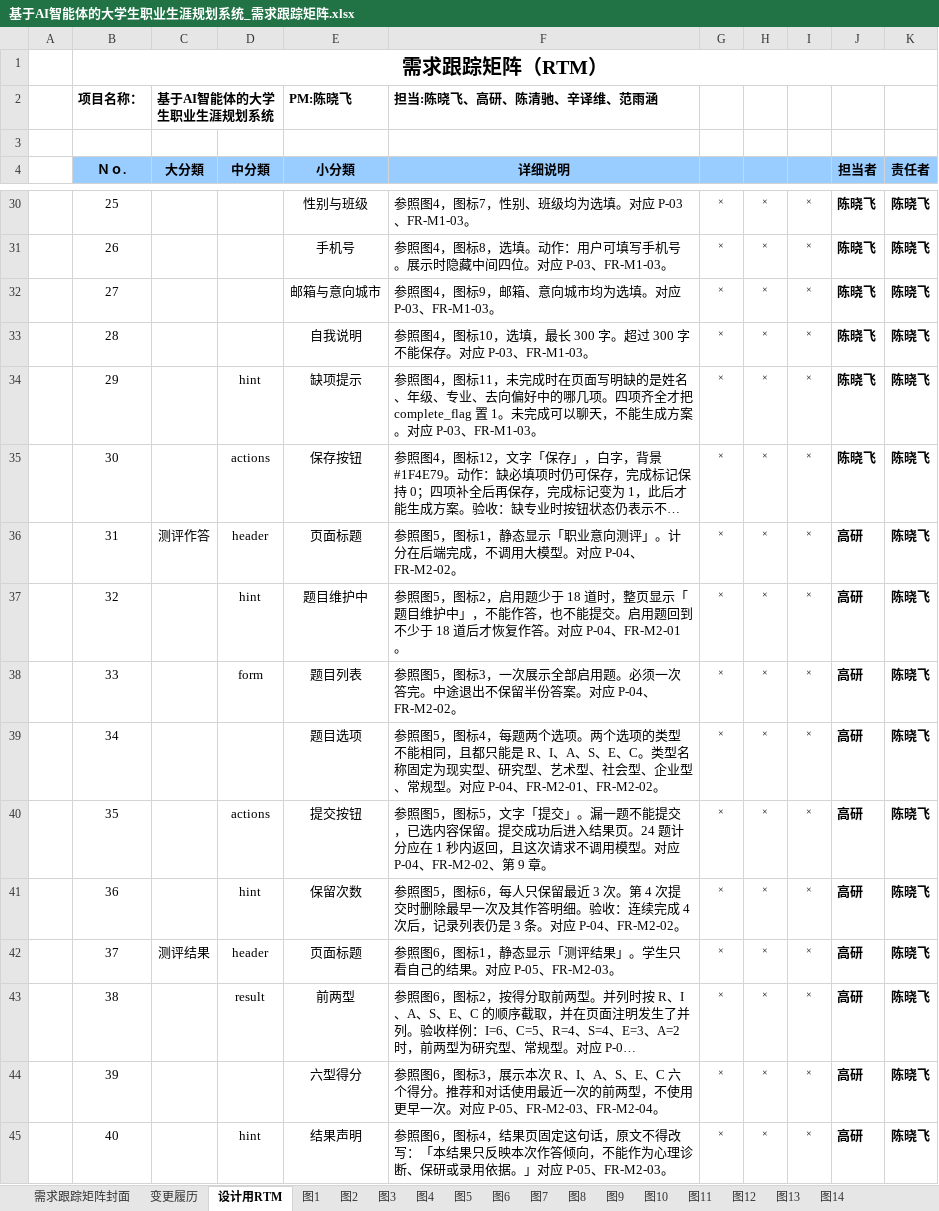
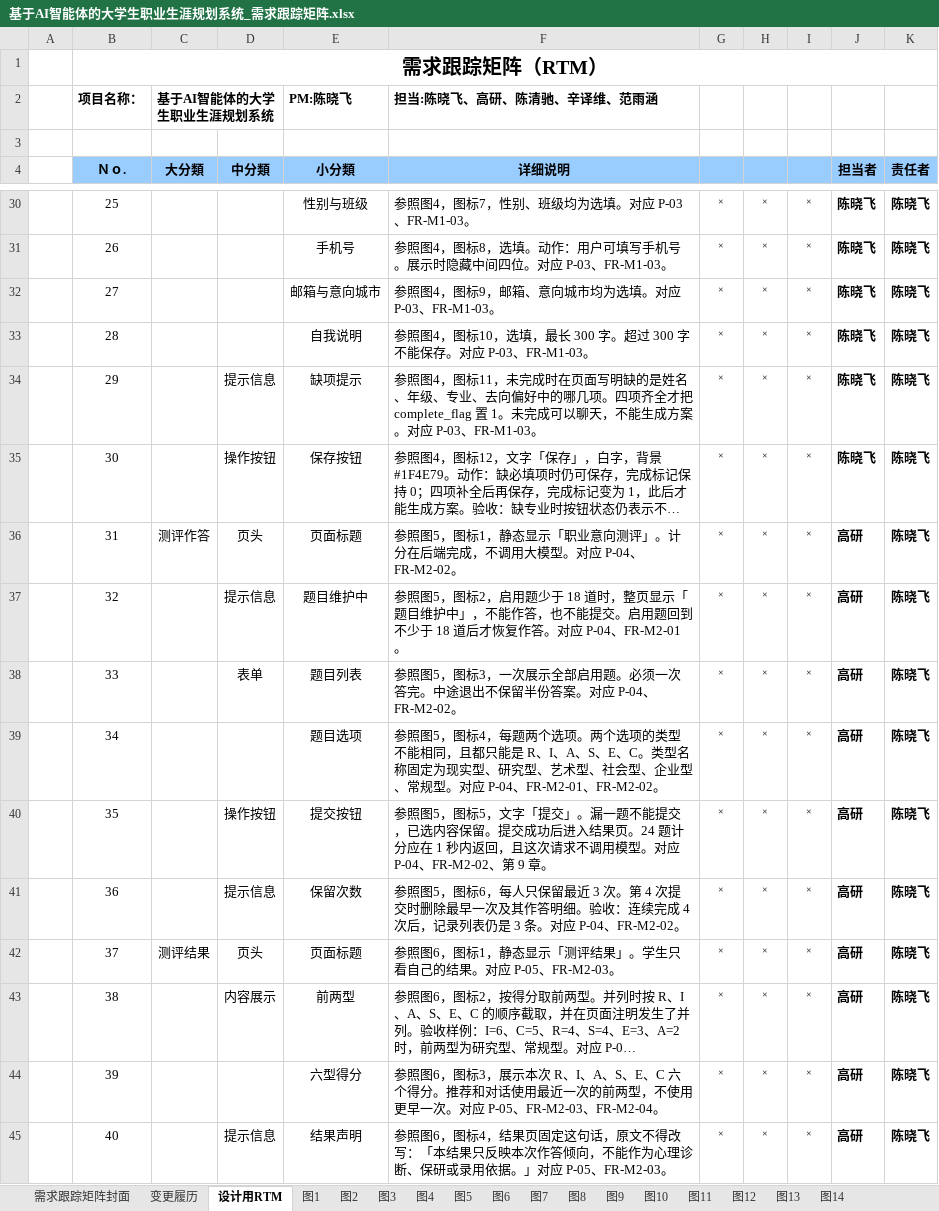
Before and after one commit to FFForeverCode/CareerPilot, an Excel workbook: 文档/02-需求跟踪矩阵/基于AI智能体的大学生职业生涯规划系统_需求跟踪矩阵.xlsx, sheet 设计用RTM, drawn as a sheet; only a part is shown, gaps mark what is left out; long unchanged cells end in …; values as stored, in another font and other column widths than the file's, no borders; the diff covers the shown part only; the diff names each change by its address in the sheet, - before the commit and + after, or states it on an @@ line.

```diff
--- a/文档/02-需求跟踪矩阵/基于AI智能体的大学生职业生涯规划系统_需求跟踪矩阵.xlsx (sheet 设计用RTM)
+++ b/文档/02-需求跟踪矩阵/基于AI智能体的大学生职业生涯规划系统_需求跟踪矩阵.xlsx (sheet 设计用RTM)
-D34 (中分類): hint
+D34 (中分類): 提示信息
-D35 (中分類): actions
+D35 (中分類): 操作按钮
-D36 (中分類): header
+D36 (中分類): 页头
-D37 (中分類): hint
+D37 (中分類): 提示信息
-D38 (中分類): form
+D38 (中分類): 表单
-D40 (中分類): actions
+D40 (中分類): 操作按钮
-D41 (中分類): hint
+D41 (中分類): 提示信息
-D42 (中分類): header
+D42 (中分類): 页头
-D43 (中分類): result
+D43 (中分類): 内容展示
-D45 (中分類): hint
+D45 (中分類): 提示信息
```
Also changed, not shown: 65 edited cells elsewhere in this sheet, charts or pictures, 29 other files.
